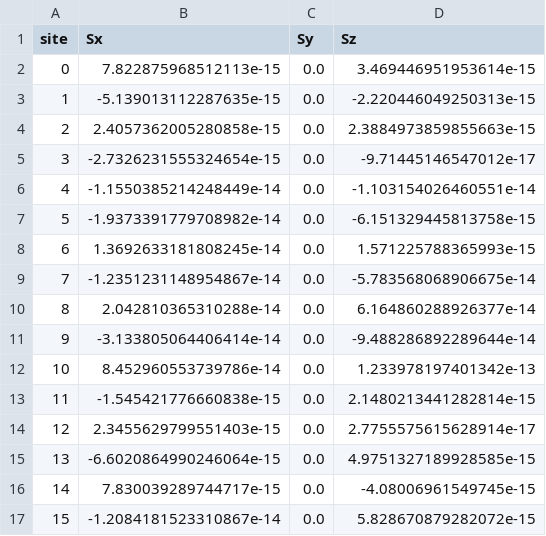
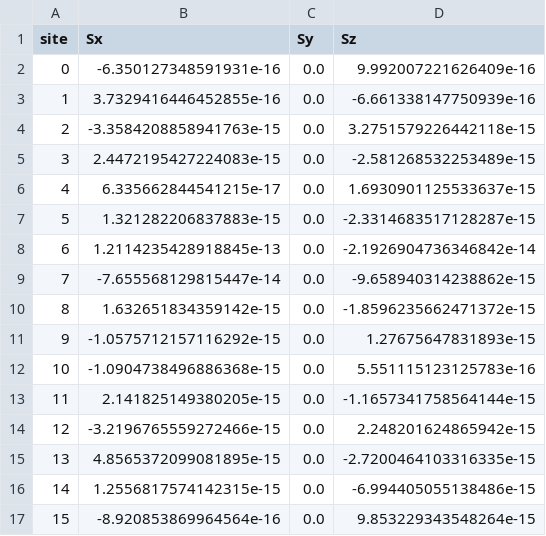
Before and after one commit to Ryo-wtnb11/TTNOpt, a CSV file: sample/ground_state_search/XXZ/data_nonopt/run2/single_site.csv, drawn as a sheet.

```diff
--- a/sample/ground_state_search/XXZ/data_nonopt/run2/single_site.csv
+++ b/sample/ground_state_search/XXZ/data_nonopt/run2/single_site.csv
@@ -1,17 +1,17 @@
 site,Sx,Sy,Sz
-0,7.822875968512113e-15,0.0,3.469446951953614e-15
-1,-5.139013112287635e-15,0.0,-2.220446049250313e-15
-2,2.4057362005280858e-15,0.0,2.3884973859855663e-15
-3,-2.7326231555324654e-15,0.0,-9.71445146547012e-17
-4,-1.1550385214248449e-14,0.0,-1.103154026460551e-14
-5,-1.9373391779708982e-14,0.0,-6.151329445813758e-15
-6,1.3692633181808245e-14,0.0,1.571225788365993e-15
-7,-1.2351231148954867e-14,0.0,-5.783568068906675e-14
-8,2.042810365310288e-14,0.0,6.164860288926377e-14
-9,-3.133805064406414e-14,0.0,-9.488286892289644e-14
-10,8.452960553739786e-14,0.0,1.233978197401342e-13
-11,-1.545421776660838e-15,0.0,2.1480213441282814e-15
-12,2.3455629799551403e-15,0.0,2.7755575615628914e-17
-13,-6.6020864990246064e-15,0.0,4.9751327189928585e-15
-14,7.830039289744717e-15,0.0,-4.08006961549745e-15
-15,-1.2084181523310867e-14,0.0,5.828670879282072e-15
+0,-6.350127348591931e-16,0.0,9.992007221626409e-16
+1,3.7329416446452855e-16,0.0,-6.661338147750939e-16
+2,-3.3584208858941763e-15,0.0,3.2751579226442118e-15
+3,2.4472195427224083e-15,0.0,-2.581268532253489e-15
+4,6.335662844541215e-17,0.0,1.6930901125533637e-15
+5,1.321282206837883e-15,0.0,-2.3314683517128287e-15
+6,1.2114235428918845e-13,0.0,-2.1926904736346842e-14
+7,-7.655568129815447e-14,0.0,-9.658940314238862e-15
+8,1.632651834359142e-15,0.0,-1.8596235662471372e-15
+9,-1.0575712157116292e-15,0.0,1.27675647831893e-15
+10,-1.0904738496886368e-15,0.0,5.551115123125783e-16
+11,2.141825149380205e-15,0.0,-1.1657341758564144e-15
+12,-3.2196765559272466e-15,0.0,2.248201624865942e-15
+13,4.8565372099081895e-15,0.0,-2.7200464103316335e-15
+14,1.2556817574142315e-15,0.0,-6.994405055138486e-15
+15,-8.920853869964564e-16,0.0,9.853229343548264e-15
```
Also changed, not shown: sample/ground_state_search/XXZ/data_nonopt/run1/basic.csv, sample/ground_state_search/XXZ/data_nonopt/run1/single_site.csv, 4 other files.
